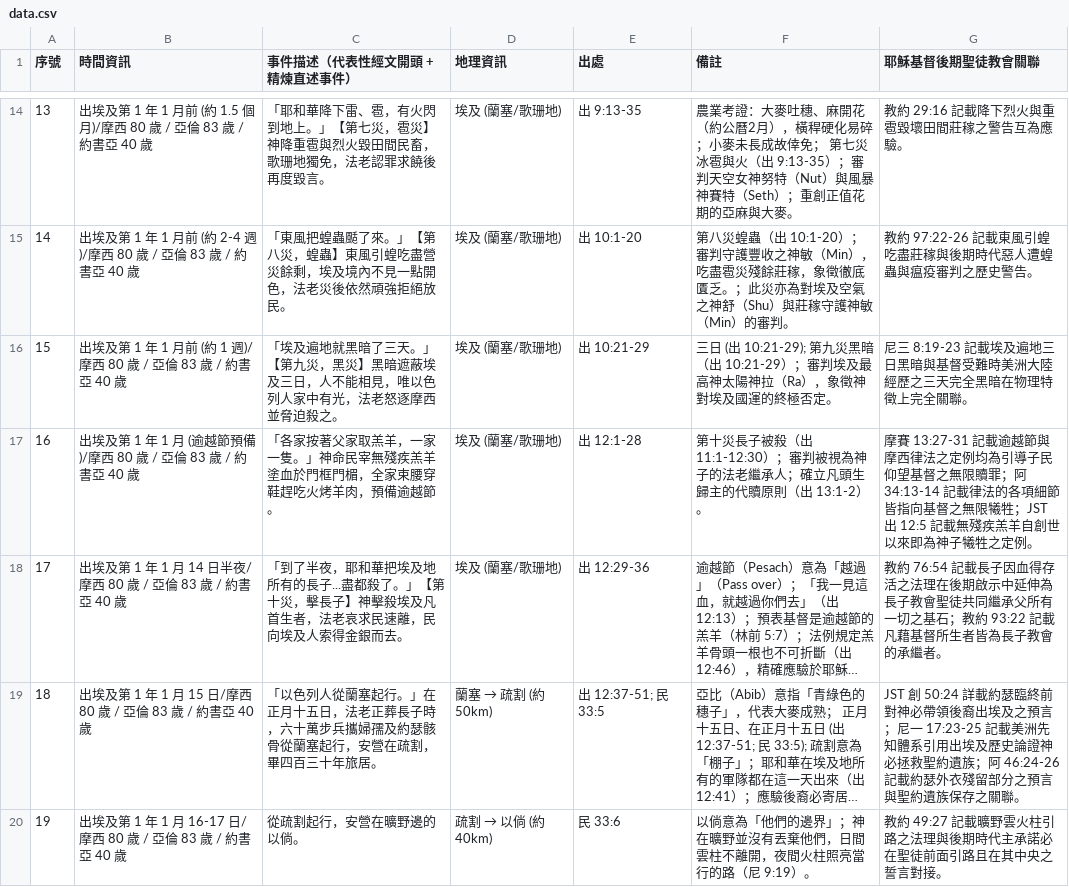
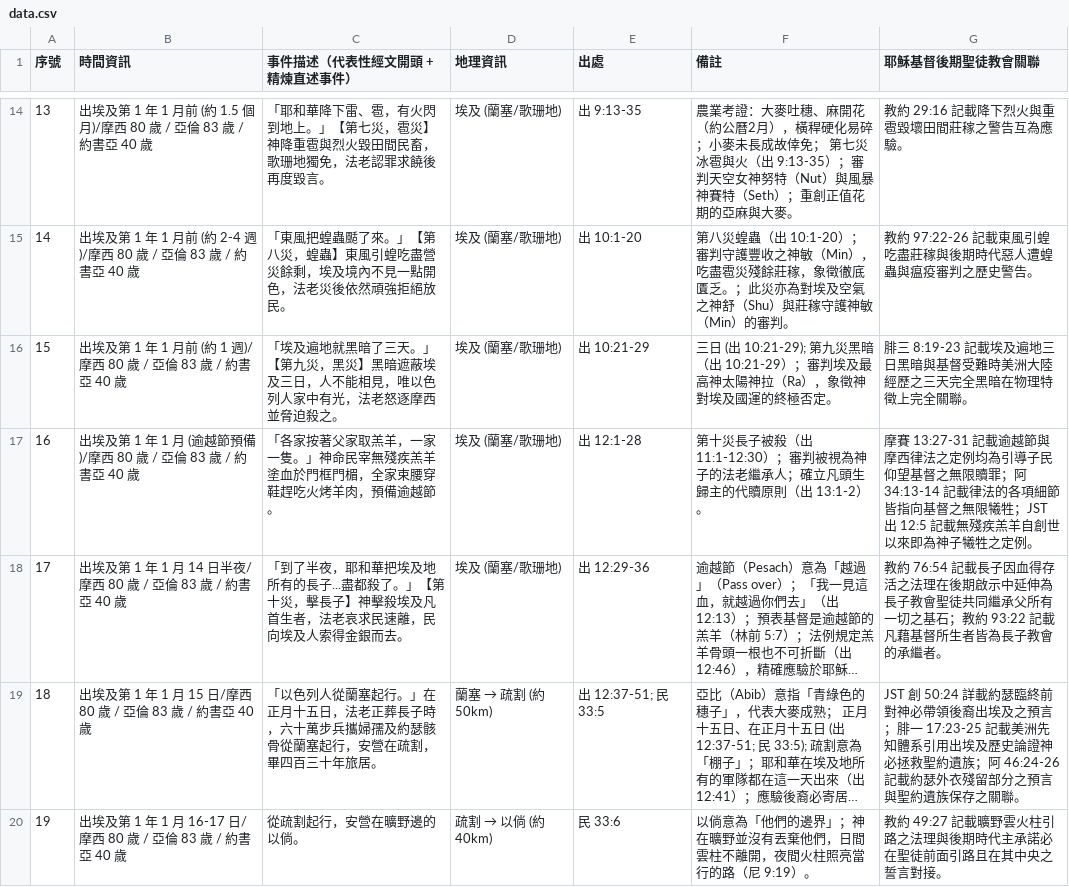
Before and after one commit to Kunbao-chen/bible-map, a CSV file: Exodus/data.csv, drawn as a sheet; only a part is shown, gaps mark what is left out; long unchanged cells end in …; the diff covers the shown part only; the diff names each change by its address in the sheet, - before the commit and + after, or states it on an @@ line.

Commit message:
Update data.csv

```diff
--- a/Exodus/data.csv
+++ b/Exodus/data.csv
-G16 (耶穌基督後期聖徒教會關聯): 尼三 8:19-23 記…
+G16 (耶穌基督後期聖徒教會關聯): 腓三 8:19-23 記…
-G19 (耶穌基督後期聖徒教會關聯): …之預言；尼一 17:23-25 記…
+G19 (耶穌基督後期聖徒教會關聯): …之預言；腓一 17:23-25 記…
```
Also changed, not shown: 10 edited cells elsewhere in this file.
